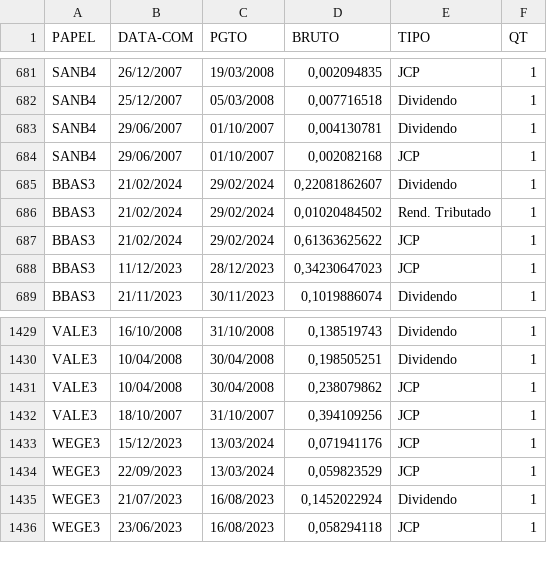
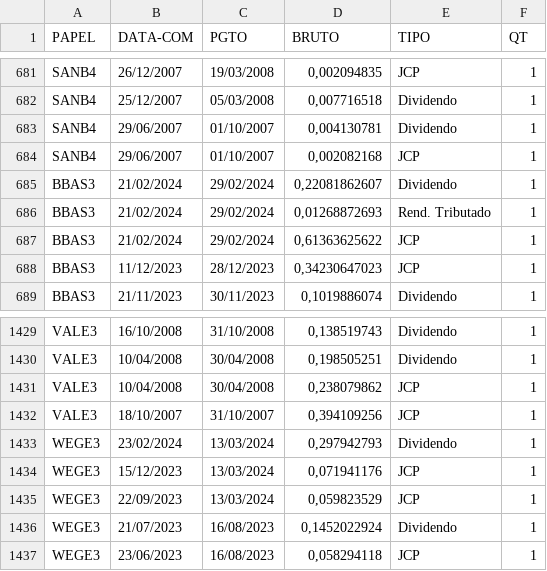
Before and after one commit to ggaiof/geral, a CSV file: dividendos.csv, drawn as a sheet; only a part is shown, gaps mark what is left out.

Commit message:
committing files

```diff
--- a/dividendos.csv
+++ b/dividendos.csv
@@ -685,3 +685,3 @@ PAPEL,DATA-COM,PGTO,BRUTO,TIPO,QT
 "BBAS3","21/02/2024","29/02/2024","0,22081862607","Dividendo","1"
-"BBAS3","21/02/2024","29/02/2024","0,01020484502","Rend. Tributado","1"
+"BBAS3","21/02/2024","29/02/2024","0,01268872693","Rend. Tributado","1"
 "BBAS3","21/02/2024","29/02/2024","0,61363625622","JCP","1"
@@ -1432,2 +1432,3 @@ PAPEL,DATA-COM,PGTO,BRUTO,TIPO,QT
 "VALE3","18/10/2007","31/10/2007","0,394109256","JCP","1"
+"WEGE3","23/02/2024","13/03/2024","0,297942793","Dividendo","1"
 "WEGE3","15/12/2023","13/03/2024","0,071941176","JCP","1"
```
